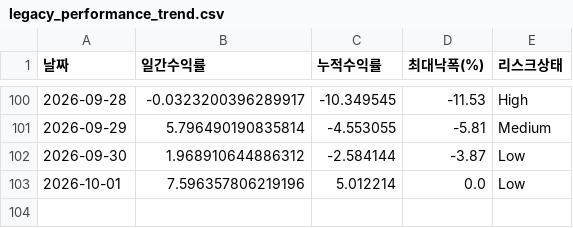
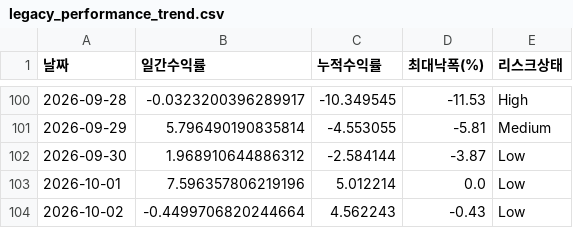
Before and after one commit to songyk544-ctrl/quant-bot, a CSV file: data/legacy_performance_trend.csv, drawn as a sheet; only a part is shown, gaps mark what is left out; the diff names each change by its address in the sheet, - before the commit and + after, or states it on an @@ line.

```diff
--- a/data/legacy_performance_trend.csv
+++ b/data/legacy_performance_trend.csv
+row 104: 2026-10-02 | -0.4499706820244664 | 4.562243 | -0.43 | Low
```
Also changed, not shown: data/daily_candidates.csv, data/data.csv, 10 other files.
